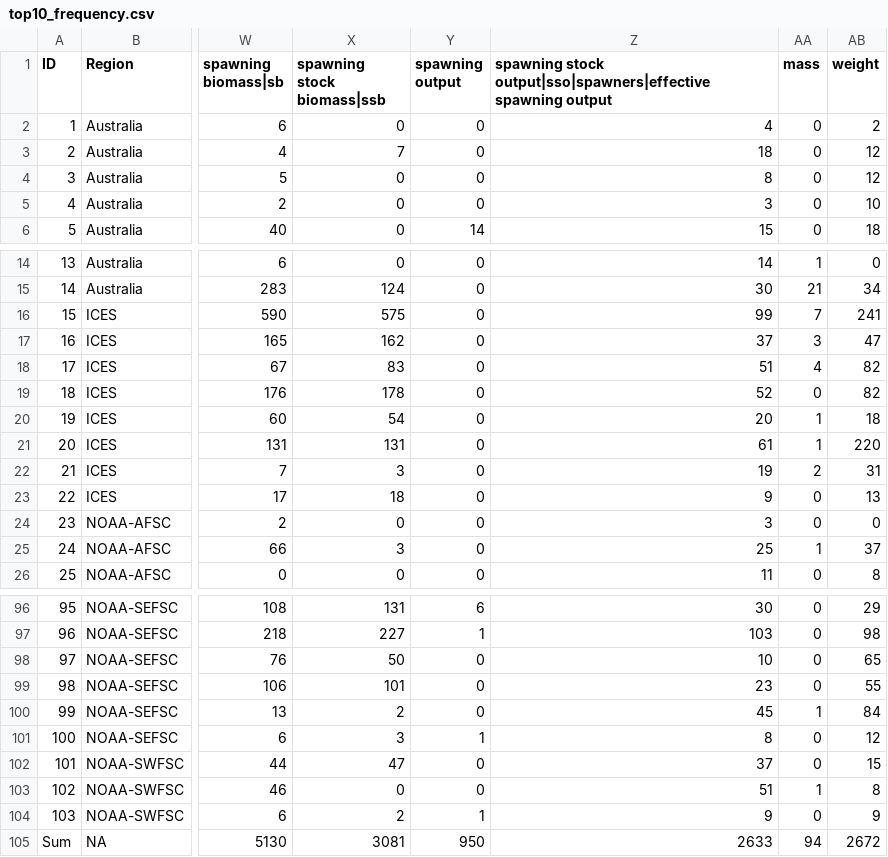
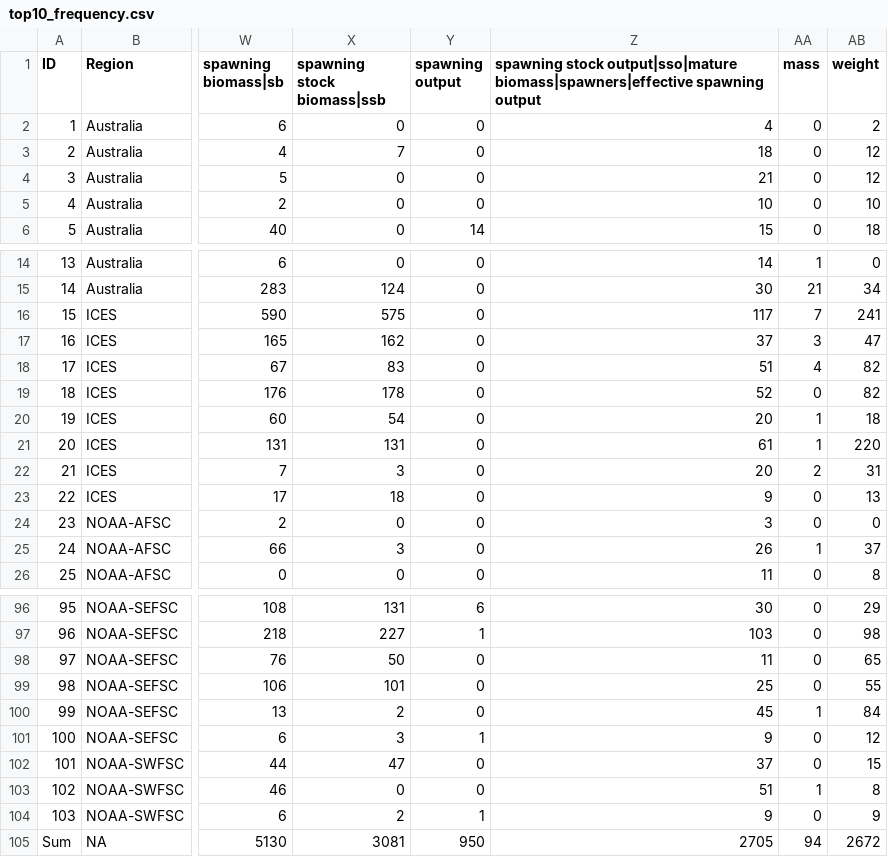
Before and after one commit to nmfs-fish-tools/fishdictionary, a CSV file: TextAnalysis/top10_frequency.csv, drawn as a sheet; only a part is shown, gaps mark what is left out; the diff covers the shown part only; the diff names each change by its address in the sheet, - before the commit and + after, or states it on an @@ line.

```diff
--- a/TextAnalysis/top10_frequency.csv
+++ b/TextAnalysis/top10_frequency.csv
-Z1: spawning stock output|sso|spawners|effective spawning output
+Z1: spawning stock output|sso|mature biomass|spawners|effective spawning output
-Z4: 8
+Z4: 21
-Z5: 3
+Z5: 10
-Z16: 99
+Z16: 117
-Z22: 19
+Z22: 20
-Z25: 25
+Z25: 26
-Z98: 10
+Z98: 11
-Z99: 23
+Z99: 25
-Z101: 8
+Z101: 9
-Z105: 2633
+Z105: 2705
```
Also changed, not shown: 4 edited cells elsewhere in this file, TextAnalysis/top10_presence.csv, TextAnalysis/top10_proportion.csv, 2 other files.
